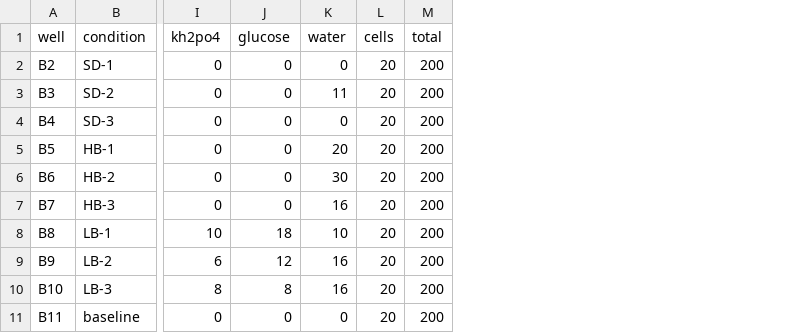
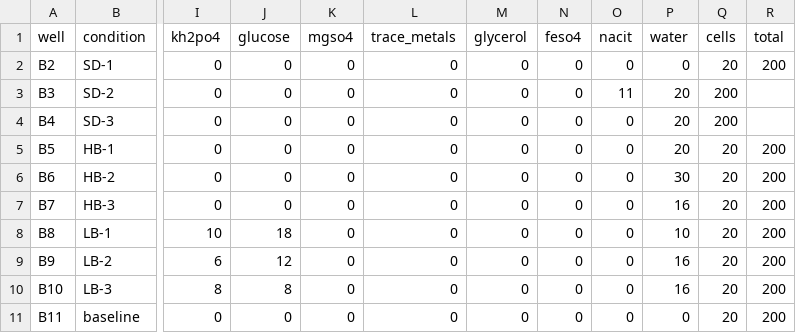
Before and after one commit to vr-beep/cell.ai, a CSV file: data/PLT1RLOSUISCDIHOFWDWTLWCUPCOLQ_plate_condition_map.csv, drawn as a sheet; only a part is shown, gaps mark what is left out; addresses are those after the commit; the diff names each change by its address in the sheet, - before the commit and + after, or states it on an @@ line.

```diff
--- a/data/PLT1RLOSUISCDIHOFWDWTLWCUPCOLQ_plate_condition_map.csv
+++ b/data/PLT1RLOSUISCDIHOFWDWTLWCUPCOLQ_plate_condition_map.csv
+column K (mgso4), rows 2-11: all 0
+column L (trace_metals), rows 2-11: all 0
+column M (glycerol), rows 2-11: all 0
+column N (feso4), rows 2-11: all 0
+column O (nacit), rows 2-11: 0 | 11 | 0 | 0 | 0 | 0 | 0 | 0 | 0 | 0
-P3 (water): 11
+P3 (water): 20
-Q3:Q4 (cells): 20
+Q3:Q4 (cells): 200
-R3:R4 (total): 200
+R3:R4 (total): (empty)
-P4 (water): 0
+P4 (water): 20
```
Also changed, not shown: data/PLT12V3H4WNRSR6CWJ7A72ODORU7EI_plate_condition_map.csv, data/PLT1RLOSUISCDIHOFWDWTLWCUPCOLQ_growth.csv, 9 other files.
